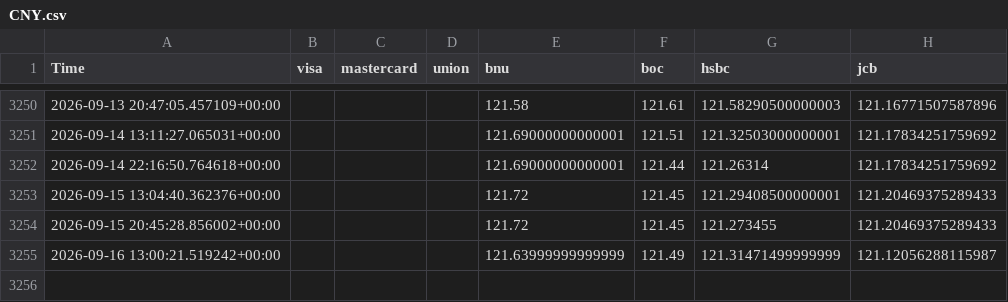
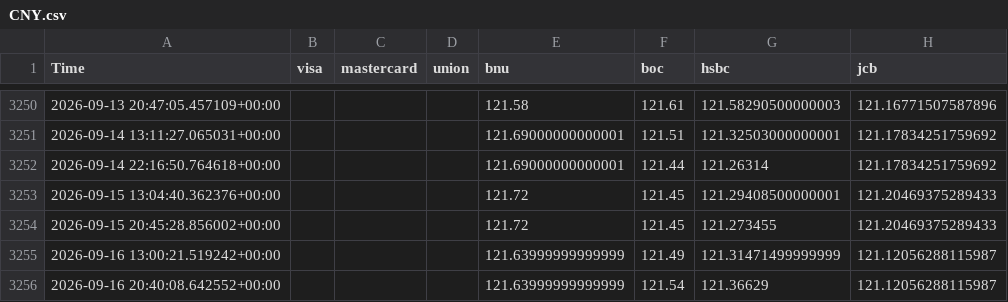
Before and after one commit to chouex/exchange-rate-tracer, a CSV file: logs/CNY.csv, drawn as a sheet; only a part is shown, gaps mark what is left out; the diff names each change by its address in the sheet, - before the commit and + after, or states it on an @@ line.

```diff
--- a/logs/CNY.csv
+++ b/logs/CNY.csv
+row 3256: 2026-09-16 20:40:08.642552+00:00 |  |  |  | 121.63999999999999 | 121.54 | 121.36629 | 121.12056288115987
```
Also changed, not shown: logs/JPY.csv, 1 other file.
